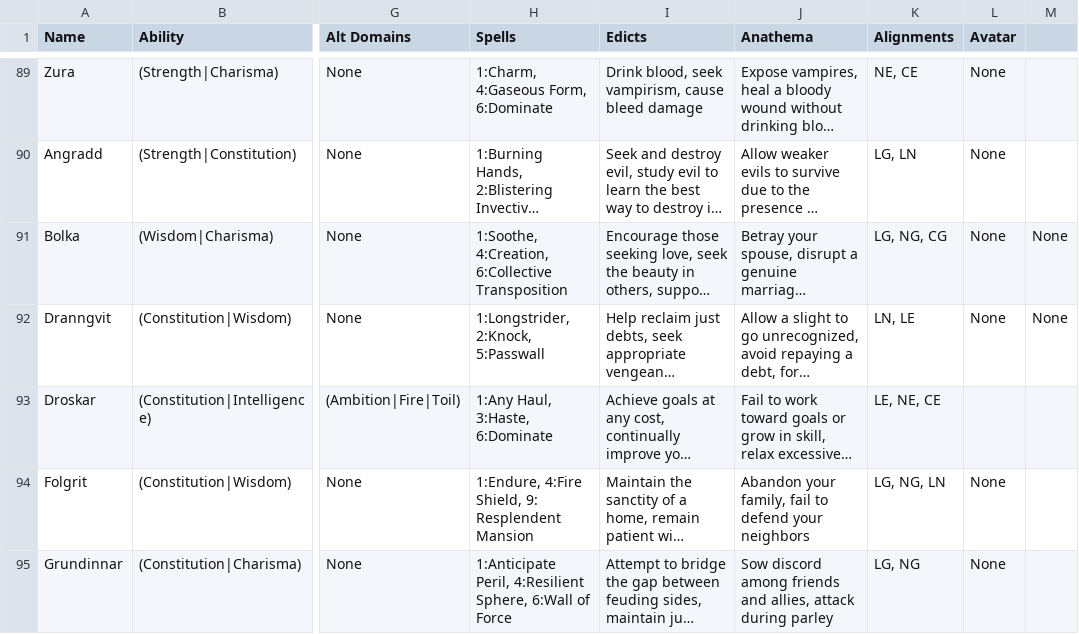
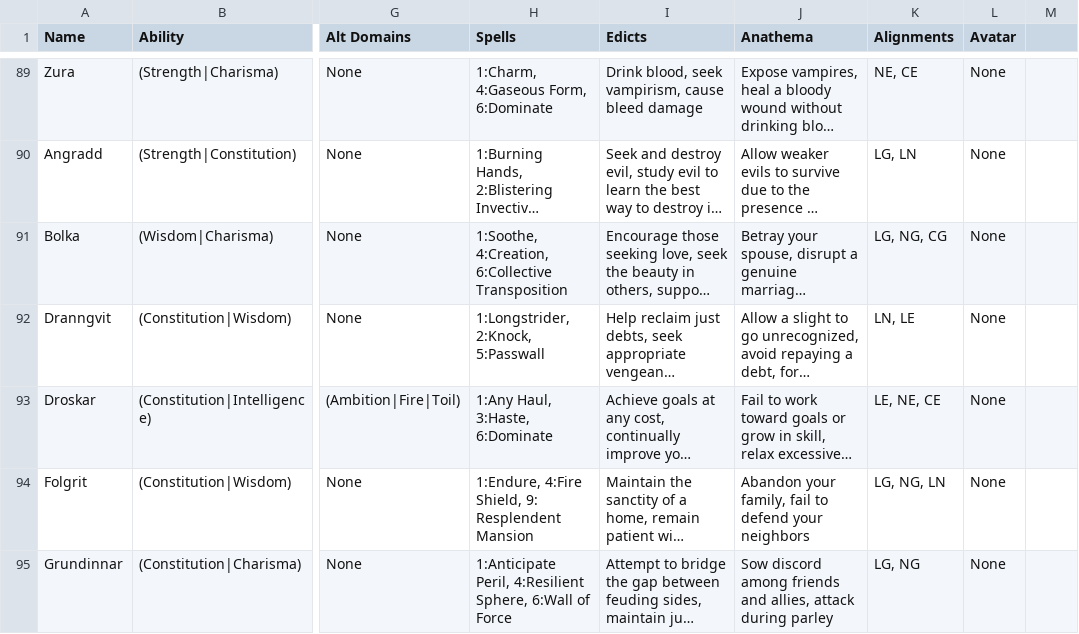
Before and after one commit to seanboyy/seanboyy.github.io, a TSV file: Pathfinder/Data/deities.tsv, drawn as a sheet; only a part is shown, gaps mark what is left out; long unchanged cells end in …; the diff names each change by its address in the sheet, - before the commit and + after, or states it on an @@ line.

Commit message:
updated deities.tsv

```diff
--- a/Pathfinder/Data/deities.tsv
+++ b/Pathfinder/Data/deities.tsv
-M91:M92: None
+M91:M92: (empty)
-L93 (Avatar): (empty)
+L93 (Avatar): None
```
